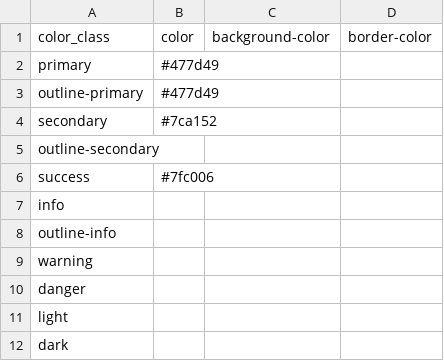
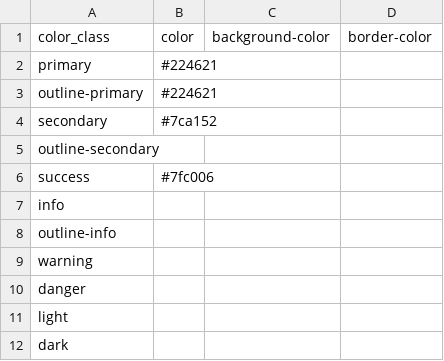
Before and after one commit to greseluned/repositorio-gresel-uned, a CSV file: _data/config-theme-colors.csv, drawn as a sheet.

Commit message:
Update config-theme-colors.csv

```diff
--- a/_data/config-theme-colors.csv
+++ b/_data/config-theme-colors.csv
@@ -1,4 +1,4 @@
 color_class,color,background-color,border-color
-primary,#477d49,,
-outline-primary,#477d49,,
+primary,#224621,,
+outline-primary,#224621,,
 secondary,#7ca152,,
```
